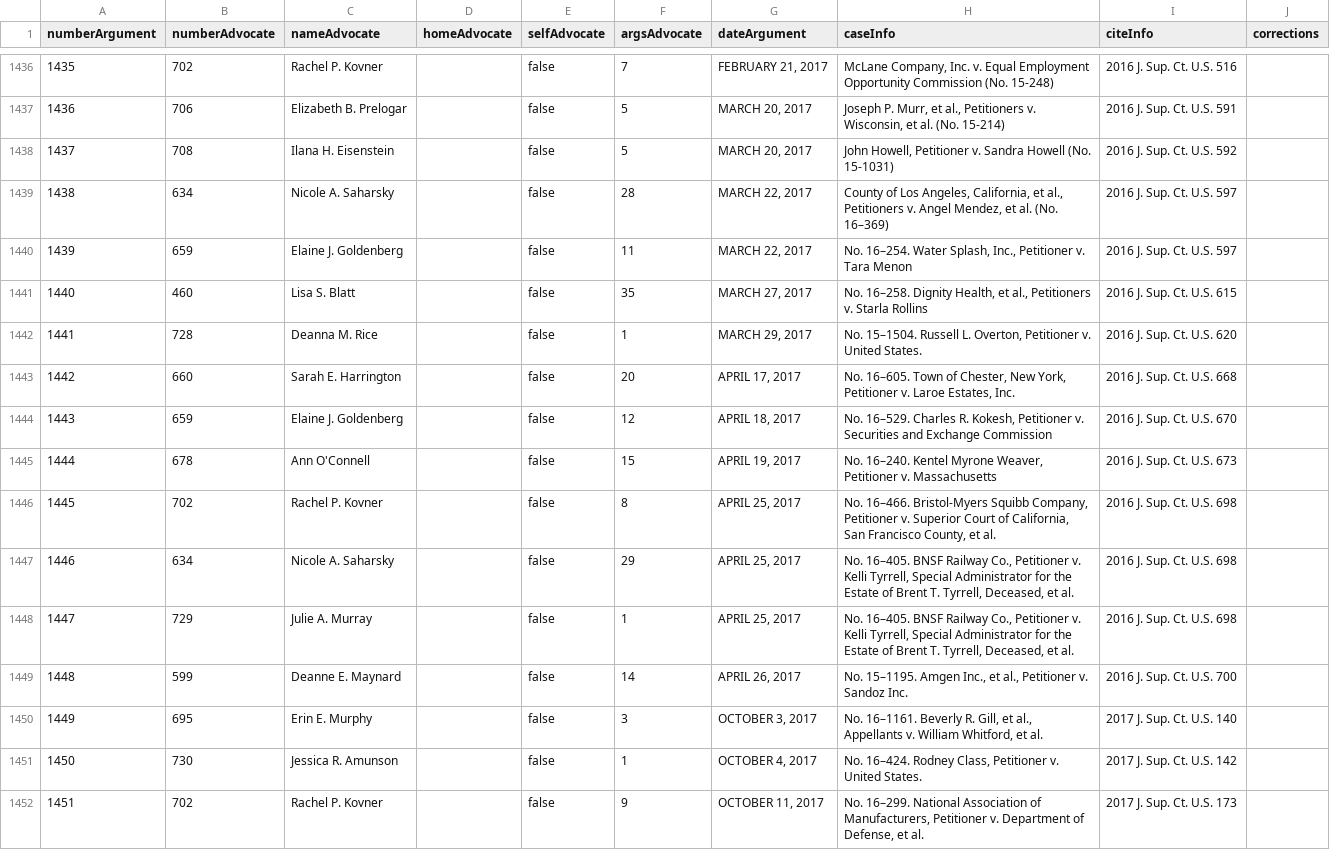
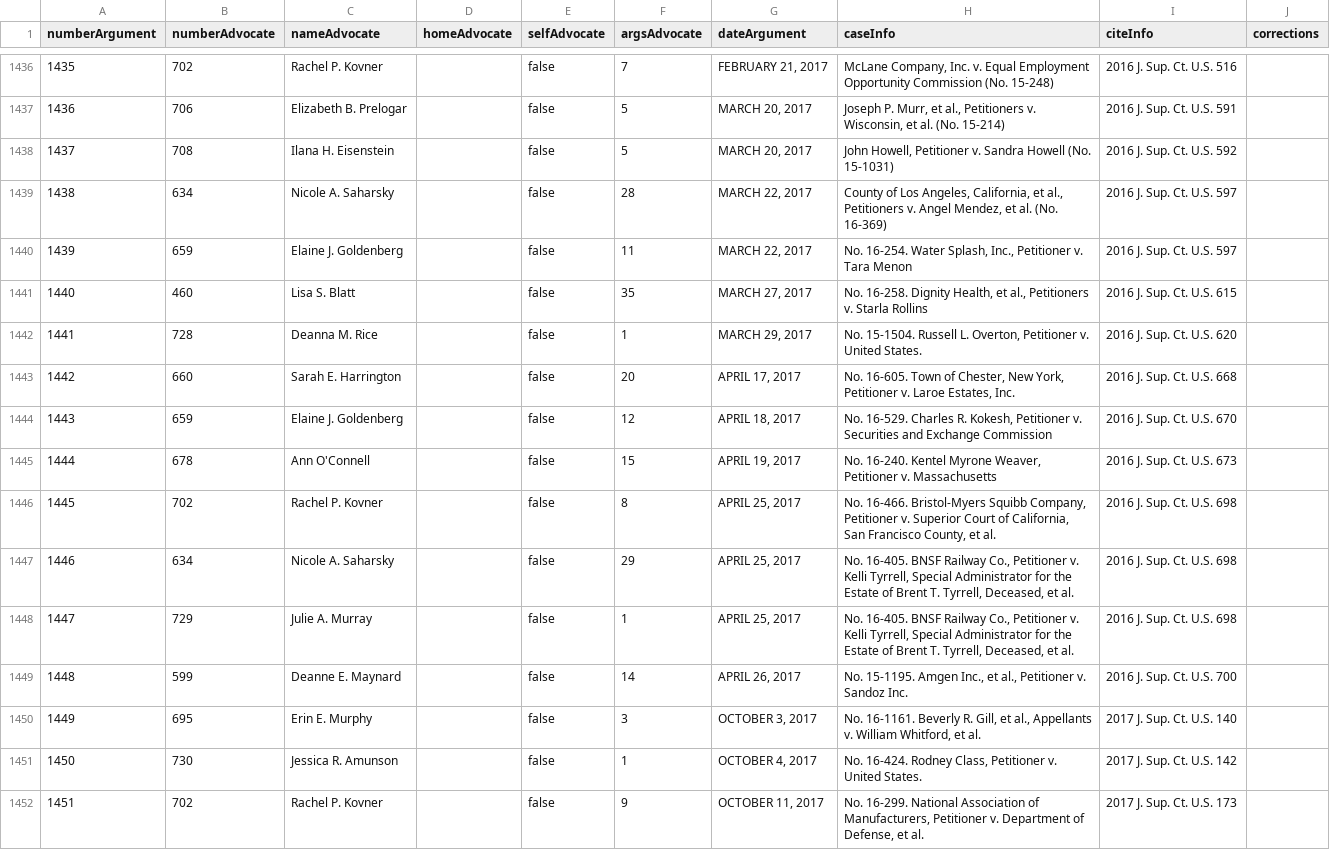
Before and after one commit to jeffpar/lonedissent, a CSV file: sources/ld/women-advocates.csv, drawn as a sheet; only a part is shown, gaps mark what is left out; the diff covers the shown part only; the diff names each change by its address in the sheet, - before the commit and + after, or states it on an @@ line.

```diff
--- a/sources/ld/women-advocates.csv
+++ b/sources/ld/women-advocates.csv
-H1439 (caseInfo): …al. (No. 16–369)
+H1439 (caseInfo): …al. (No. 16-369)
-H1440 (caseInfo): No. 16–254. Water Splash,…
+H1440 (caseInfo): No. 16-254. Water Splash,…
-H1441 (caseInfo): No. 16–258. Dignity Health,…
+H1441 (caseInfo): No. 16-258. Dignity Health,…
-H1442 (caseInfo): No. 15–1504. Russell L.…
+H1442 (caseInfo): No. 15-1504. Russell L.…
-H1443 (caseInfo): No. 16–605. Town of…
+H1443 (caseInfo): No. 16-605. Town of…
-H1444 (caseInfo): No. 16–529. Charles R.…
+H1444 (caseInfo): No. 16-529. Charles R.…
-H1445 (caseInfo): No. 16–240. Kentel Myrone…
+H1445 (caseInfo): No. 16-240. Kentel Myrone…
-H1446 (caseInfo): No. 16–466. Bristol-Myers Squibb…
+H1446 (caseInfo): No. 16-466. Bristol-Myers Squibb…
-H1447:H1448 (caseInfo): No. 16–405. BNSF Railway…
+H1447:H1448 (caseInfo): No. 16-405. BNSF Railway…
-H1449 (caseInfo): No. 15–1195. Amgen Inc.,…
+H1449 (caseInfo): No. 15-1195. Amgen Inc.,…
-H1450 (caseInfo): No. 16–1161. Beverly R.…
+H1450 (caseInfo): No. 16-1161. Beverly R.…
-H1451 (caseInfo): No. 16–424. Rodney Class,…
+H1451 (caseInfo): No. 16-424. Rodney Class,…
-H1452 (caseInfo): No. 16–299. National Association…
+H1452 (caseInfo): No. 16-299. National Association…
```
Also changed, not shown: 30 edited cells elsewhere in this file, 3 other files.
